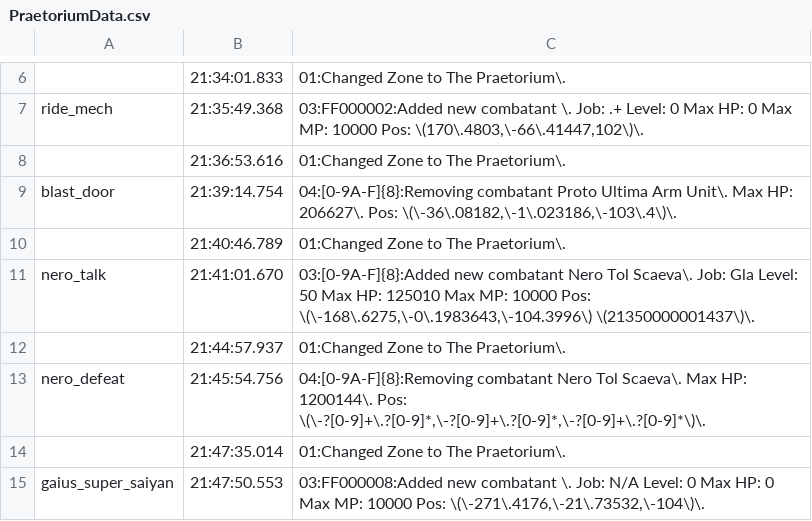
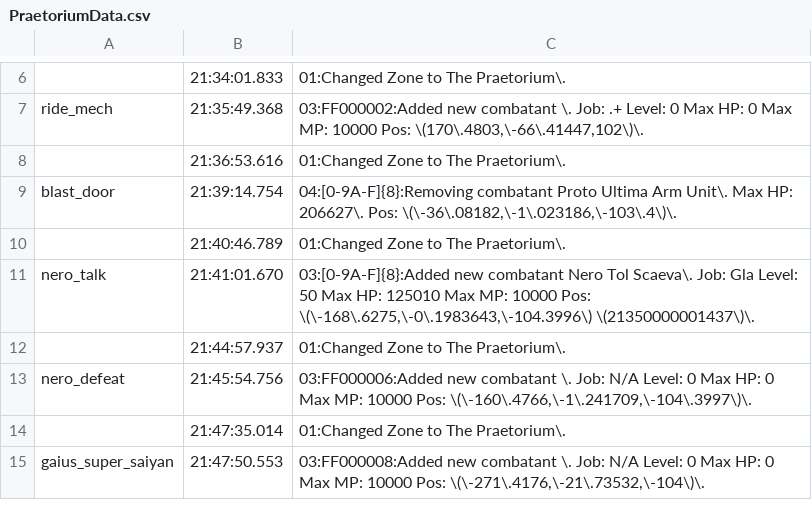
Before and after one commit to Ricimon/FFXIV_PraeCastrum_Timer, a CSV file: res/PraetoriumData.csv, drawn as a sheet; only a part is shown, gaps mark what is left out.

Commit message:
use new trigger message for nero_defeat

```diff
--- a/res/PraetoriumData.csv
+++ b/res/PraetoriumData.csv
@@ -12,3 +12,3 @@ nero_talk,21:41:01.670,"03:[0-9A-F]{8}:Added new combatant Nero Tol Scaeva\.  Jo
 ,21:44:57.937,01:Changed Zone to The Praetorium\.
-nero_defeat,21:45:54.756,"04:[0-9A-F]{8}:Removing combatant Nero Tol Scaeva\.  Max HP: 1200144\. Pos: \(\-?[0-9]+\.?[0-9]*,\-?[0-9]+\.?[0-9]*,\-?[0-9]+\.?[0-9]*\)\."
+nero_defeat,21:45:54.756,"03:FF000006:Added new combatant \.  Job: N/A Level: 0 Max HP: 0 Max MP: 10000 Pos: \(\-160\.4766,\-1\.241709,\-104\.3997\)\."
 ,21:47:35.014,01:Changed Zone to The Praetorium\.
```
